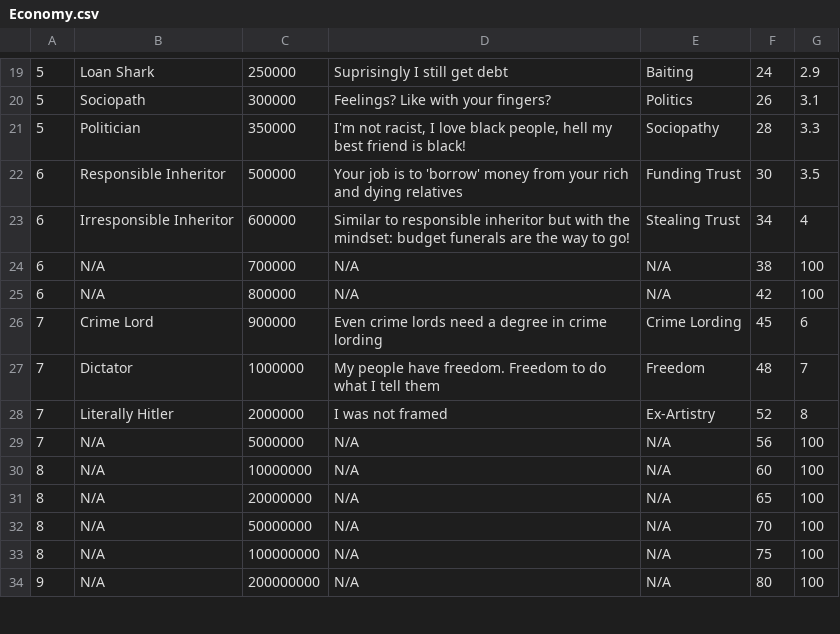
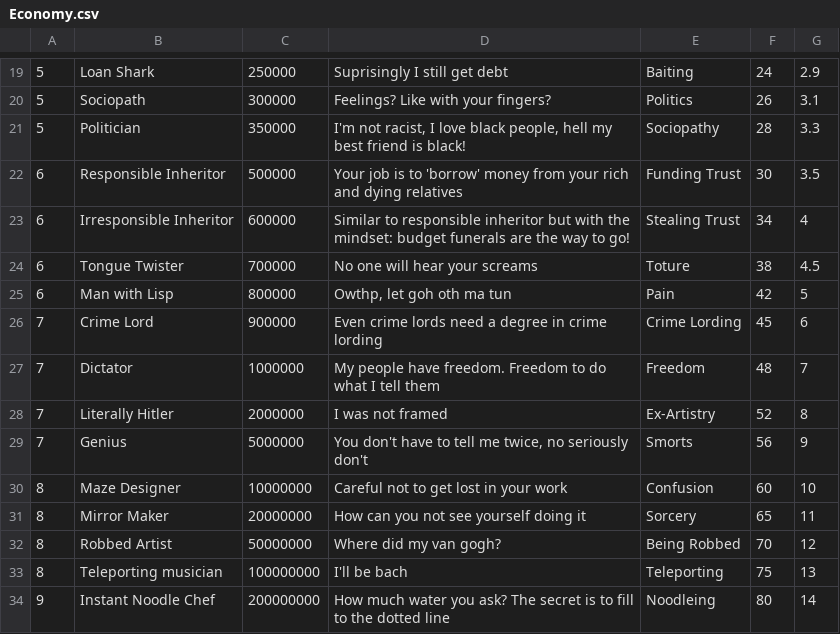
Before and after one commit to judev1/FBot, a CSV file: Info/CSVs/Economy.csv, drawn as a sheet; only a part is shown, gaps mark what is left out; the diff covers the shown part only.

```diff
--- a/Info/CSVs/Economy.csv
+++ b/Info/CSVs/Economy.csv
@@ -23,4 +23,4 @@
 6,Irresponsible Inheritor,600000,Similar to responsible inheritor but with the mindset: budget funerals are the way to go!,Stealing Trust,34,4
-6,N/A,700000,N/A,N/A,38,100
-6,N/A,800000,N/A,N/A,42,100
+6,Tongue Twister,700000,No one will hear your screams,Toture,38,4.5
+6,Man with Lisp,800000,"Owthp, let goh oth ma tun",Pain,42,5
 7,Crime Lord,900000,Even crime lords need a degree in crime lording,Crime Lording,45,6
@@ -28,7 +28,7 @@
 7,Literally Hitler,2000000,I was not framed,Ex-Artistry,52,8
-7,N/A,5000000,N/A,N/A,56,100
-8,N/A,10000000,N/A,N/A,60,100
-8,N/A,20000000,N/A,N/A,65,100
-8,N/A,50000000,N/A,N/A,70,100
-8,N/A,100000000,N/A,N/A,75,100
-9,N/A,200000000,N/A,N/A,80,100
+7,Genius,5000000,"You don't have to tell me twice, no seriously don't",Smorts,56,9
+8,Maze Designer,10000000,Careful not to get lost in your work,Confusion,60,10
+8,Mirror Maker ,20000000,How can you not see yourself doing it,Sorcery,65,11
+8,Robbed Artist ,50000000,Where did my van gogh?,Being Robbed,70,12
+8,Teleporting musician,100000000,I'll be bach,Teleporting,75,13
+9,Instant Noodle Chef,200000000,How much water you ask? The secret is to fill to the dotted line,Noodleing,80,14
```
Also changed, not shown: 16 edited cells elsewhere in this file, Info/CSVs/Commands.csv, 38 other files.
